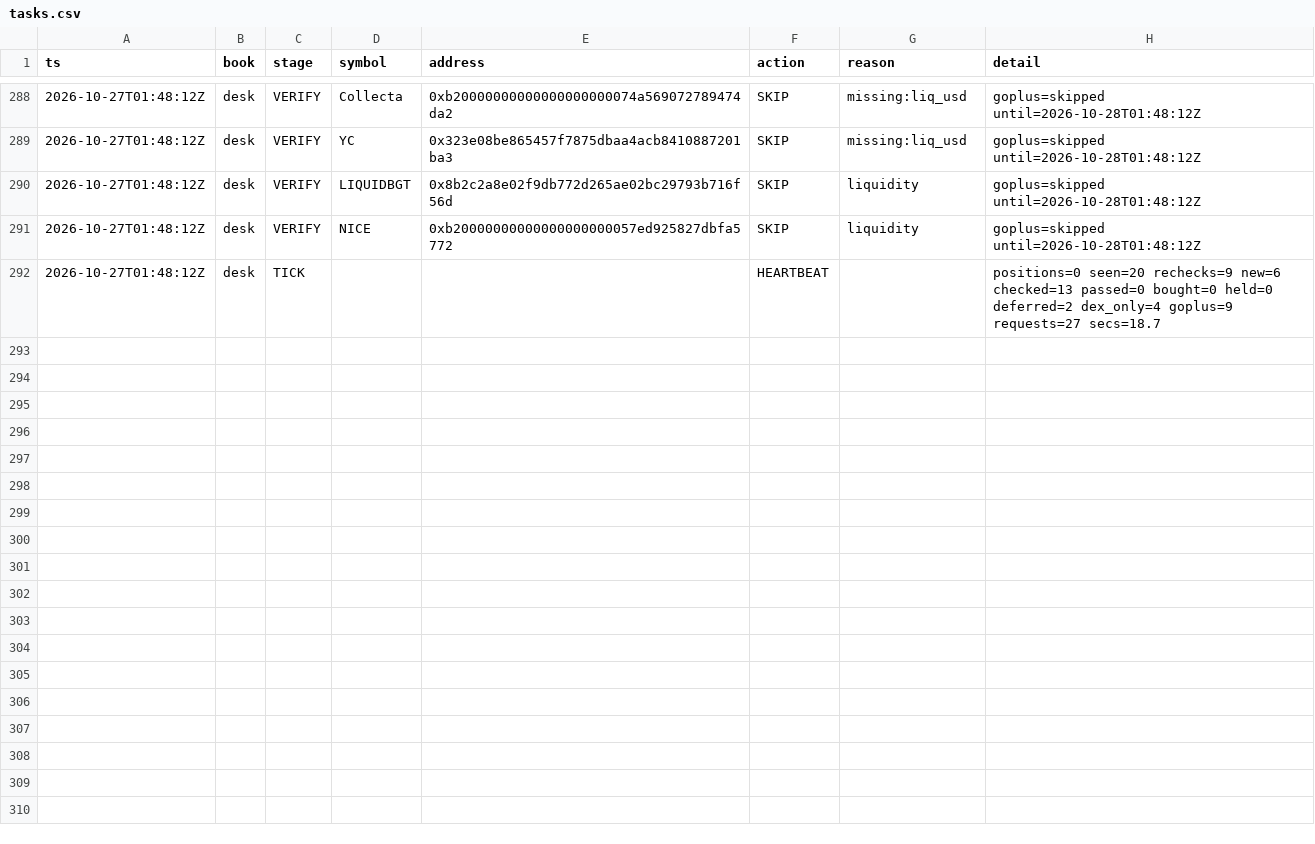
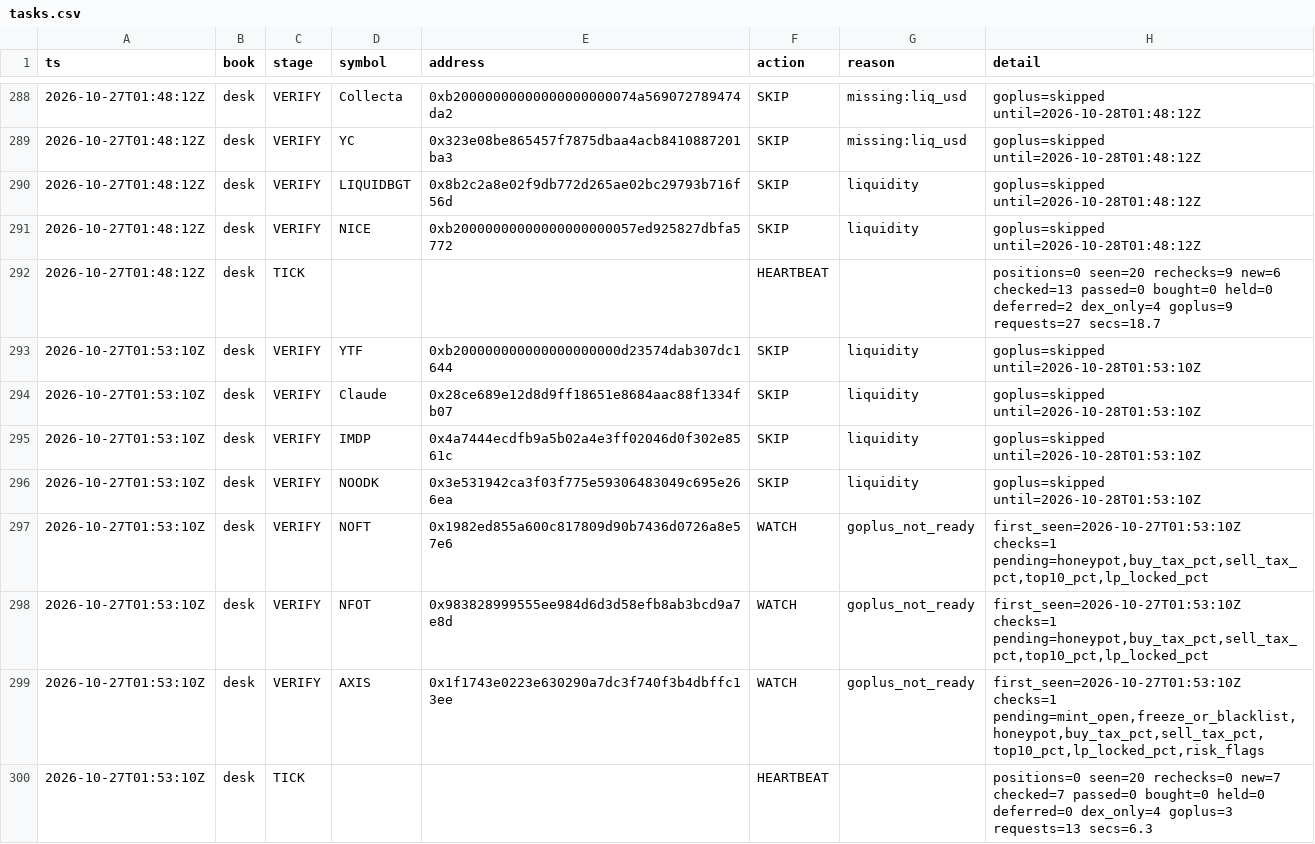
Before and after one commit to Zirqo-Dev/baseline-desk, a CSV file: data/daily/2026-10-27/tasks.csv, drawn as a sheet; only a part is shown, gaps mark what is left out.

```diff
--- a/data/daily/2026-10-27/tasks.csv
+++ b/data/daily/2026-10-27/tasks.csv
@@ -292 +292,9 @@ ts,book,stage,symbol,address,action,reason,detail
 2026-10-27T01:48:12Z,desk,TICK,,,HEARTBEAT,,positions=0 seen=20 rechecks=9 new=6 checked=13 passed=0 bought=0 held=0 deferred=2 dex_only=4 goplus=9 requests=27 secs=18.7
+2026-10-27T01:53:10Z,desk,VERIFY,YTF,0xb200000000000000000000d23574dab307dc1644,SKIP,liquidity,goplus=skipped until=2026-10-28T01:53:10Z
+2026-10-27T01:53:10Z,desk,VERIFY,Claude,0x28ce689e12d8d9ff18651e8684aac88f1334fb07,SKIP,liquidity,goplus=skipped until=2026-10-28T01:53:10Z
+2026-10-27T01:53:10Z,desk,VERIFY,IMDP,0x4a7444ecdfb9a5b02a4e3ff02046d0f302e8561c,SKIP,liquidity,goplus=skipped until=2026-10-28T01:53:10Z
+2026-10-27T01:53:10Z,desk,VERIFY,NOODK,0x3e531942ca3f03f775e59306483049c695e266ea,SKIP,liquidity,goplus=skipped until=2026-10-28T01:53:10Z
+2026-10-27T01:53:10Z,desk,VERIFY,NOFT,0x1982ed855a600c817809d90b7436d0726a8e57e6,WATCH,goplus_not_ready,"first_seen=2026-10-27T01:53:10Z checks=1 pending=honeypot,buy_tax_pct,sell_tax_pct,top10_pct,lp_locked_pct"
+2026-10-27T01:53:10Z,desk,VERIFY,NFOT,0x983828999555ee984d6d3d58efb8ab3bcd9a7e8d,WATCH,goplus_not_ready,"first_seen=2026-10-27T01:53:10Z checks=1 pending=honeypot,buy_tax_pct,sell_tax_pct,top10_pct,lp_locked_pct"
+2026-10-27T01:53:10Z,desk,VERIFY,AXIS,0x1f1743e0223e630290a7dc3f740f3b4dbffc13ee,WATCH,goplus_not_ready,"first_seen=2026-10-27T01:53:10Z checks=1 pending=mint_open,freeze_or_blacklist,honeypot,buy_tax_pct,sell_tax_pct,top10_pct,lp_locked_pct,risk_flags"
+2026-10-27T01:53:10Z,desk,TICK,,,HEARTBEAT,,positions=0 seen=20 rechecks=0 new=7 checked=7 passed=0 bought=0 held=0 deferred=0 dex_only=4 goplus=3 requests=13 secs=6.3
```
Also changed, not shown: 1 other file.
